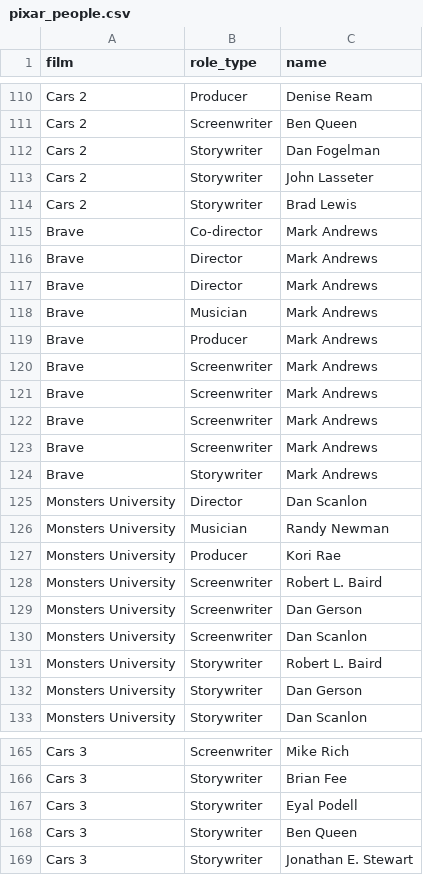
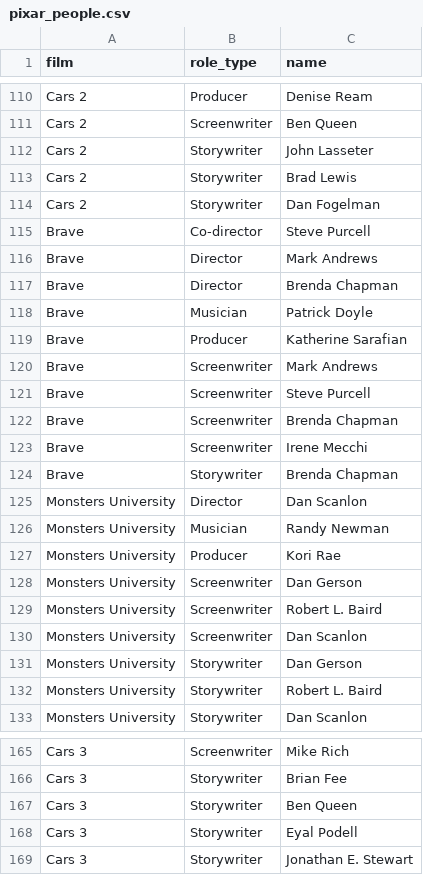
Before and after one commit to erictleung/pixarfilms, a CSV file: data-raw/pixar_people.csv, drawn as a sheet; only a part is shown, gaps mark what is left out; the diff covers the shown part only.

```diff
--- a/data-raw/pixar_people.csv
+++ b/data-raw/pixar_people.csv
@@ -111,15 +111,15 @@ Cars 2,Producer,Denise Ream
 Cars 2,Screenwriter,Ben Queen
-Cars 2,Storywriter,Dan Fogelman
 Cars 2,Storywriter,John Lasseter
 Cars 2,Storywriter,Brad Lewis
-Brave,Co-director,Mark Andrews
+Cars 2,Storywriter,Dan Fogelman
+Brave,Co-director,Steve Purcell
 Brave,Director,Mark Andrews
-Brave,Director,Mark Andrews
-Brave,Musician,Mark Andrews
-Brave,Producer,Mark Andrews
+Brave,Director,Brenda Chapman
+Brave,Musician,Patrick Doyle
+Brave,Producer,Katherine Sarafian
 Brave,Screenwriter,Mark Andrews
-Brave,Screenwriter,Mark Andrews
-Brave,Screenwriter,Mark Andrews
-Brave,Screenwriter,Mark Andrews
-Brave,Storywriter,Mark Andrews
+Brave,Screenwriter,Steve Purcell
+Brave,Screenwriter,Brenda Chapman
+Brave,Screenwriter,Irene Mecchi
+Brave,Storywriter,Brenda Chapman
 Monsters University,Director,Dan Scanlon
@@ -127,7 +127,7 @@ Monsters University,Musician,Randy Newman
 Monsters University,Producer,Kori Rae
+Monsters University,Screenwriter,Dan Gerson
 Monsters University,Screenwriter,Robert L. Baird
-Monsters University,Screenwriter,Dan Gerson
 Monsters University,Screenwriter,Dan Scanlon
+Monsters University,Storywriter,Dan Gerson
 Monsters University,Storywriter,Robert L. Baird
-Monsters University,Storywriter,Dan Gerson
 Monsters University,Storywriter,Dan Scanlon
@@ -166,4 +166,4 @@ Cars 3,Screenwriter,Mike Rich
 Cars 3,Storywriter,Brian Fee
+Cars 3,Storywriter,Ben Queen
 Cars 3,Storywriter,Eyal Podell
-Cars 3,Storywriter,Ben Queen
 Cars 3,Storywriter,Jonathan E. Stewart
```
Also changed, not shown: 28 added rows, 2 removed rows, 48 moved rows and 7 edited cells elsewhere in this file.
